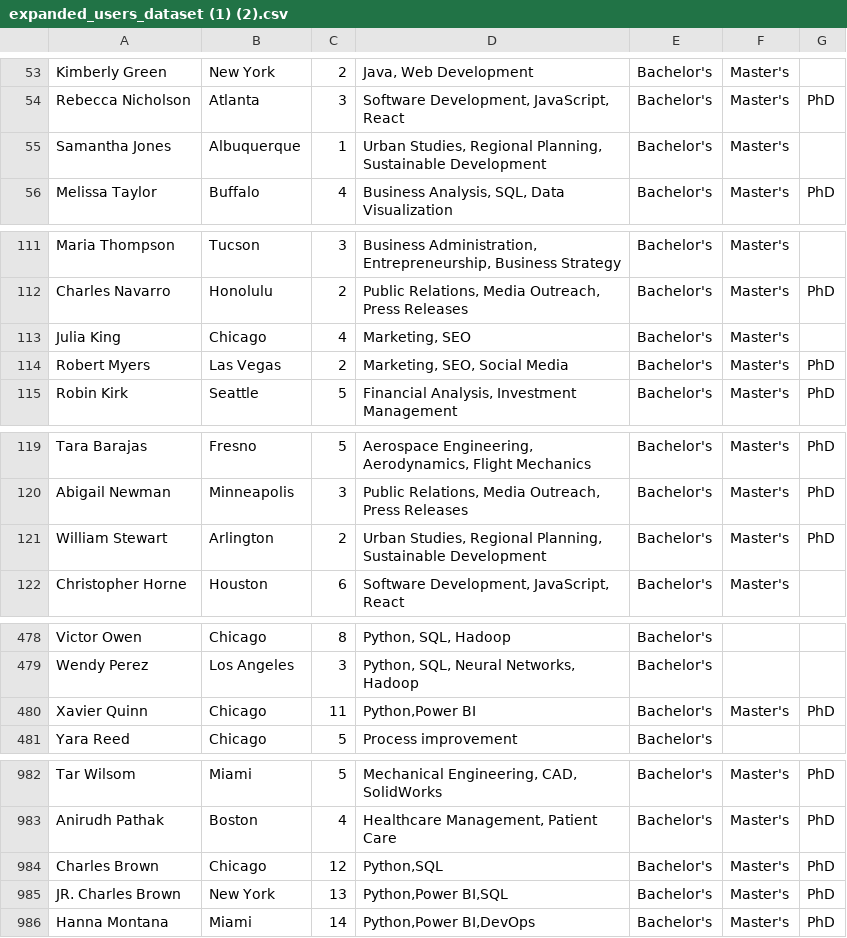
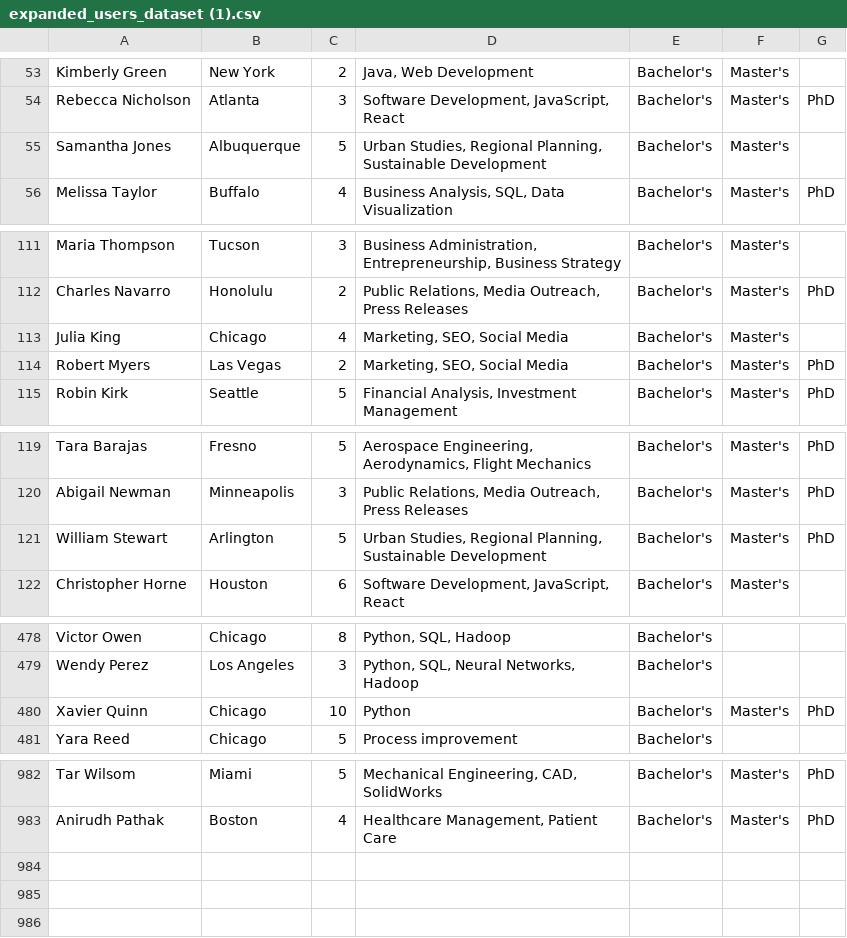
Before and after one commit to MindzKonnectedAI/SkillSync, a CSV file: csv/expanded_users_dataset (1).csv (was csv/expanded_users_dataset (1) (2).csv), drawn as a sheet; only a part is shown, gaps mark what is left out; the diff covers the shown part only.

```diff
--- a/csv/expanded_users_dataset (1) (2).csv
+++ b/csv/expanded_users_dataset (1).csv
@@ -54,3 +54,3 @@ Kimberly Green,New York,2,"Java, Web Development",Bachelor's,Master's,
 Rebecca Nicholson,Atlanta,3,"Software Development, JavaScript, React",Bachelor's,Master's,PhD
-Samantha Jones,Albuquerque,1,"Urban Studies, Regional Planning, Sustainable Development",Bachelor's,Master's,
+Samantha Jones,Albuquerque,5,"Urban Studies, Regional Planning, Sustainable Development",Bachelor's,Master's,
 Melissa Taylor,Buffalo,4,"Business Analysis, SQL, Data Visualization",Bachelor's,Master's,PhD
@@ -115,3 +115,3 @@ Maria Thompson,Tucson,3,"Business Administration, Entrepreneurship, Business Str
 Charles Navarro,Honolulu,2,"Public Relations, Media Outreach, Press Releases",Bachelor's,Master's,PhD
-Julia King,Chicago,4,"Marketing, SEO",Bachelor's,Master's,
+Julia King,Chicago,4,"Marketing, SEO, Social Media",Bachelor's,Master's,
 Robert Myers,Las Vegas,2,"Marketing, SEO, Social Media",Bachelor's,Master's,PhD
@@ -123,3 +123,3 @@ Tara Barajas,Fresno,5,"Aerospace Engineering, Aerodynamics, Flight Mechanics",Ba
 Abigail Newman,Minneapolis,3,"Public Relations, Media Outreach, Press Releases",Bachelor's,Master's,PhD
-William Stewart,Arlington,2,"Urban Studies, Regional Planning, Sustainable Development",Bachelor's,Master's,PhD
+William Stewart,Arlington,5,"Urban Studies, Regional Planning, Sustainable Development",Bachelor's,Master's,PhD
 Christopher Horne,Houston,6,"Software Development, JavaScript, React",Bachelor's,Master's,
@@ -488,3 +488,3 @@ Victor Owen,Chicago,8,"Python, SQL, Hadoop",Bachelor's,,
 Wendy Perez,Los Angeles,3,"Python, SQL,  Neural Networks, Hadoop",Bachelor's,,
-Xavier Quinn,Chicago,11,"Python,Power BI",Bachelor's,Master's,PhD
+Xavier Quinn,Chicago,10,Python,Bachelor's,Master's,PhD
 Yara Reed,Chicago,5,Process improvement,Bachelor's,,
@@ -1003,4 +1003 @@ Tar Wilsom,Miami,5,"Mechanical Engineering, CAD, SolidWorks",Bachelor's,Master's
 Anirudh Pathak,Boston,4,"Healthcare Management, Patient Care",Bachelor's,Master's,PhD
-Charles Brown,Chicago,12,"Python,SQL",Bachelor's,Master's,PhD
-JR. Charles Brown,New York,13,"Python,Power BI,SQL",Bachelor's,Master's,PhD
-Hanna Montana ,Miami,14,"Python,Power BI,DevOps",Bachelor's,Master's,PhD
```
Also changed, not shown: 2 edited cells elsewhere in this file, 8 other files.
